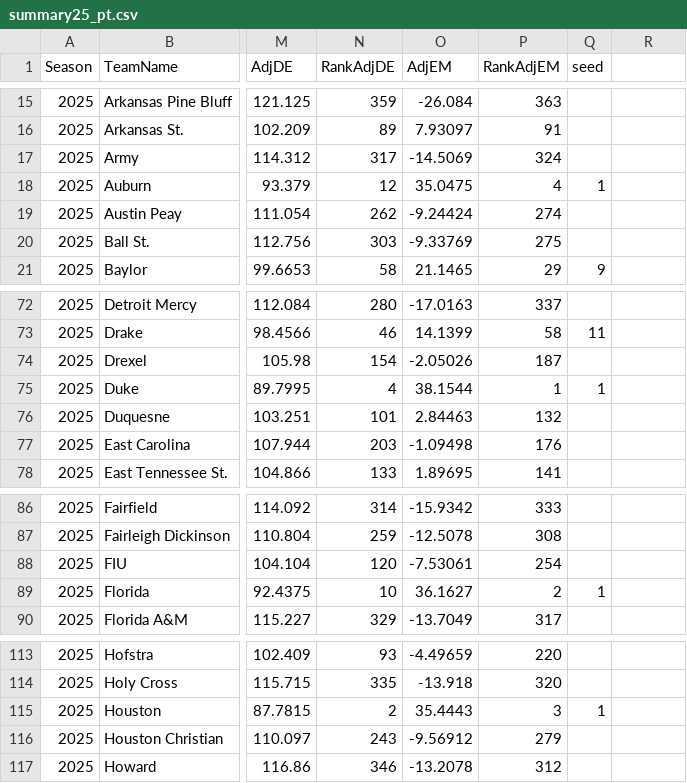
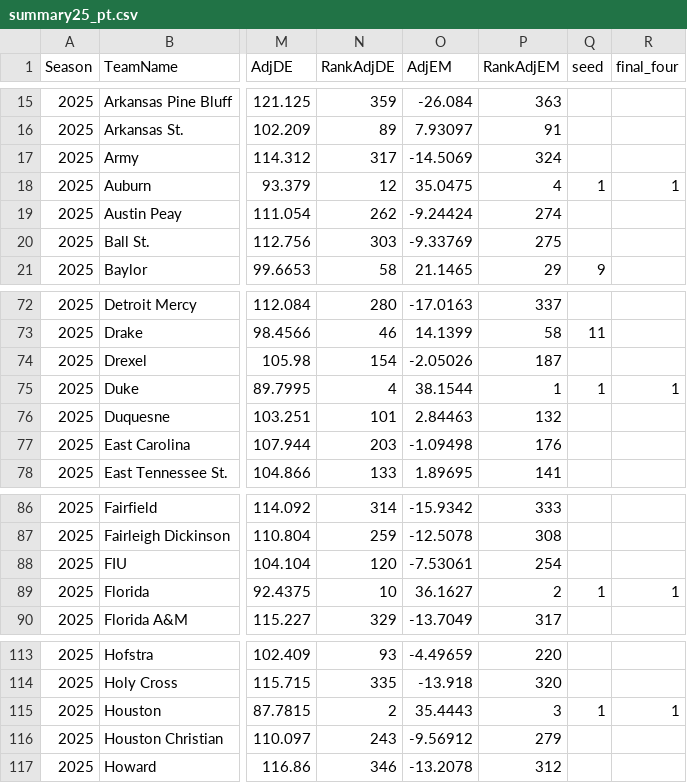
Before and after one commit to Alex-Barnard/College-Basketball-Bayes-Analysis, a CSV file: summary25_pt.csv, drawn as a sheet; only a part is shown, gaps mark what is left out; the diff names each change by its address in the sheet, - before the commit and + after, or states it on an @@ line.

```diff
--- a/summary25_pt.csv
+++ b/summary25_pt.csv
-R1: (empty)
+R1: final_four
-R18 (final_four): (empty)
+R18 (final_four): 1
-R75 (final_four): (empty)
+R75 (final_four): 1
-R89 (final_four): (empty)
+R89 (final_four): 1
-R115 (final_four): (empty)
+R115 (final_four): 1
```
Also changed, not shown: 1 other file.
